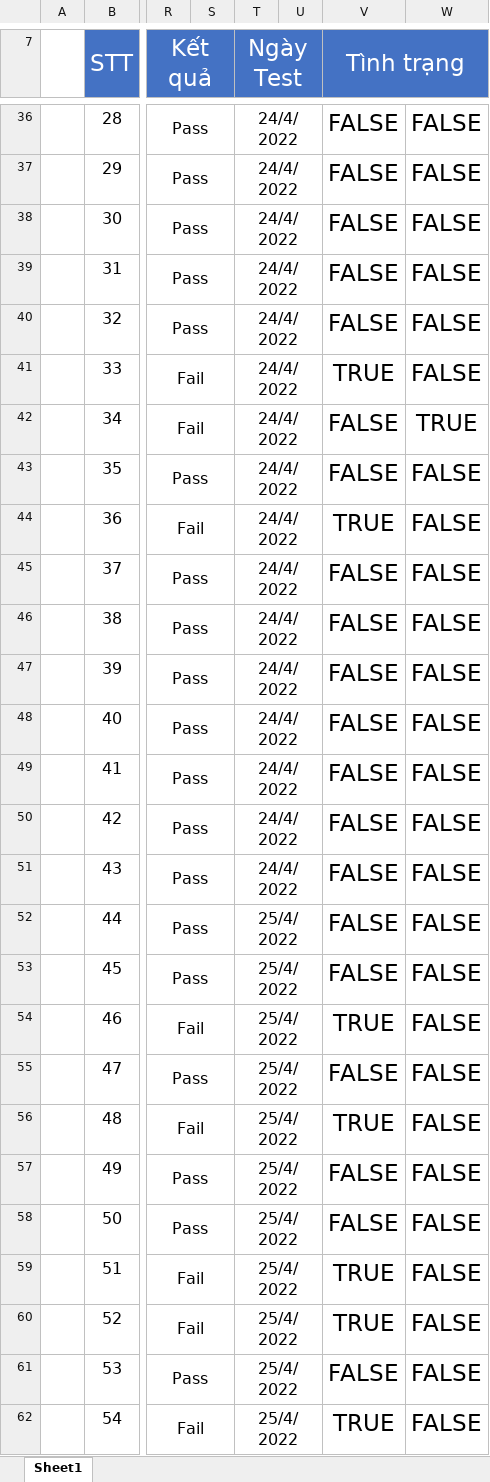
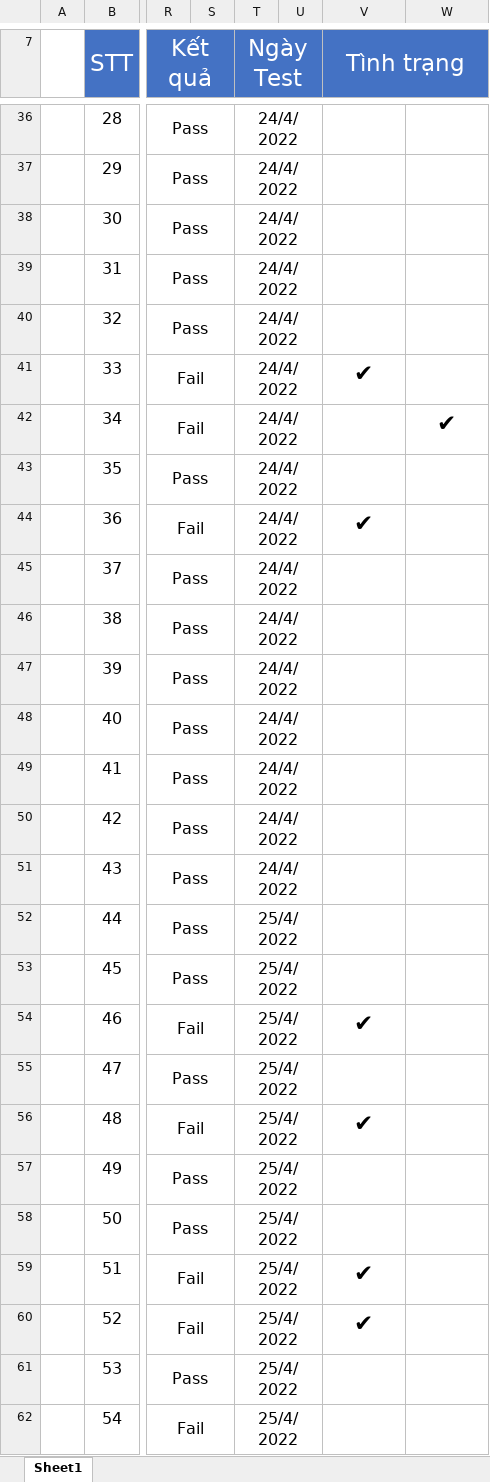
Before and after one commit to nguyen498/QuanlithuvienJavaFX, an Excel workbook: FileTestCase/TestCase.xlsx, sheet Sheet1, drawn as a sheet; only a part is shown, gaps mark what is left out; values as stored, in another font and other column widths than the file's, no borders; charts and pictures and conditional formats not drawn; the diff covers the shown part only; the diff names each change by its address in the sheet, - before the commit and + after, or states it on an @@ line.

```diff
--- a/FileTestCase/TestCase.xlsx (sheet Sheet1)
+++ b/FileTestCase/TestCase.xlsx (sheet Sheet1)
-V36:V40 (Tình trạng): FALSE
+V36:V40 (Tình trạng): (empty)
-W36:W41: FALSE
+W36:W41: (empty)
-V41 (Tình trạng): TRUE
+V41 (Tình trạng): ✔
-V42:V43 (Tình trạng): FALSE
+V42:V43 (Tình trạng): (empty)
-W42: TRUE
+W42: ✔
-W43:W62: FALSE
+W43:W62: (empty)
-V44 (Tình trạng): TRUE
+V44 (Tình trạng): ✔
-V45:V53 (Tình trạng): FALSE
+V45:V53 (Tình trạng): (empty)
-V54 (Tình trạng): TRUE
+V54 (Tình trạng): ✔
-V55 (Tình trạng): FALSE
+V55 (Tình trạng): (empty)
-V56 (Tình trạng): TRUE
+V56 (Tình trạng): ✔
-V57:V58 (Tình trạng): FALSE
+V57:V58 (Tình trạng): (empty)
-V59:V60 (Tình trạng): TRUE
+V59:V60 (Tình trạng): ✔
-V61 (Tình trạng): FALSE
+V61 (Tình trạng): (empty)
-V62 (Tình trạng): TRUE
+V62 (Tình trạng): (empty)
```
Also changed, not shown: 1 added row and 105 edited cells elsewhere in this sheet, 7 other files.
